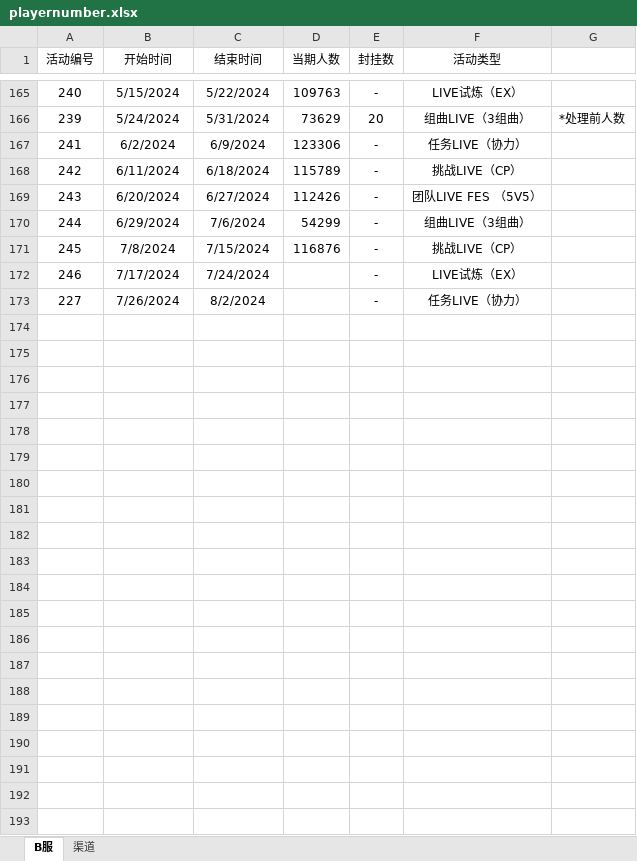
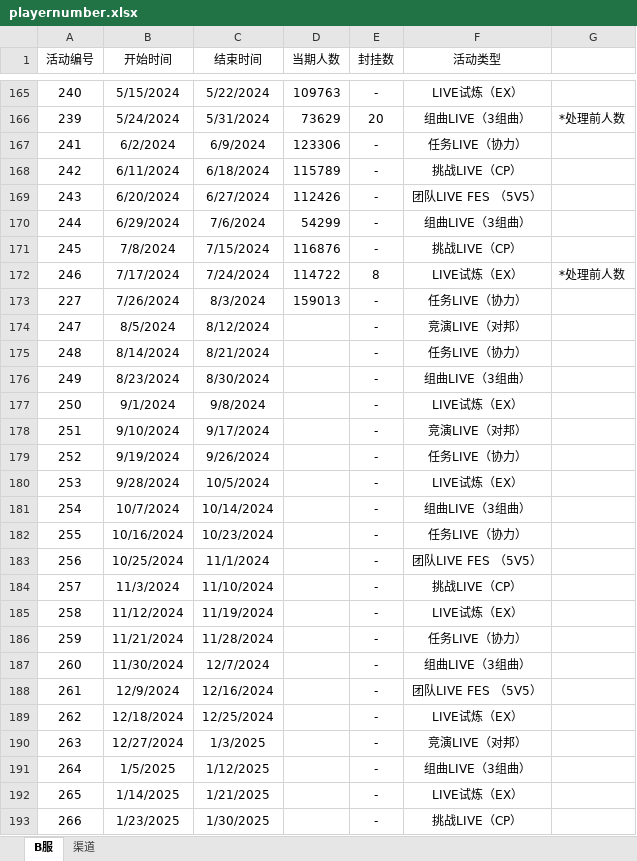
Before and after one commit to Yamamoto-2/tsugu-bangdream-bot, an Excel workbook: backend/config/playernumber.xlsx, sheet B服, drawn as a sheet; only a part is shown, gaps mark what is left out; values as stored, in another font and other column widths than the file's, no borders; the diff names each change by its address in the sheet, - before the commit and + after, or states it on an @@ line.

Commit message:
数据更新（227）

```diff
--- a/backend/config/playernumber.xlsx (sheet B服)
+++ b/backend/config/playernumber.xlsx (sheet B服)
-D172 (当期人数): (empty)
+D172 (当期人数): 114722
-E172 (封挂数): -
+E172 (封挂数): 8
-G172: (empty)
+G172: *处理前人数
-C173 (结束时间): 8/2/2024
+C173 (结束时间): 8/3/2024
-D173 (当期人数): (empty)
+D173 (当期人数): 159013
+row 174: 247 | 8/5/2024 | 8/12/2024 |  | - | 竞演LIVE（对邦）
+row 175: 248 | 8/14/2024 | 8/21/2024 |  | - | 任务LIVE（协力）
+row 176: 249 | 8/23/2024 | 8/30/2024 |  | - | 组曲LIVE（3组曲）
+row 177: 250 | 9/1/2024 | 9/8/2024 |  | - | LIVE试炼（EX）
+row 178: 251 | 9/10/2024 | 9/17/2024 |  | - | 竞演LIVE（对邦）
+row 179: 252 | 9/19/2024 | 9/26/2024 |  | - | 任务LIVE（协力）
+row 180: 253 | 9/28/2024 | 10/5/2024 |  | - | LIVE试炼（EX）
+row 181: 254 | 10/7/2024 | 10/14/2024 |  | - | 组曲LIVE（3组曲）
+row 182: 255 | 10/16/2024 | 10/23/2024 |  | - | 任务LIVE（协力）
+row 183: 256 | 10/25/2024 | 11/1/2024 |  | - | 团队LIVE FES （5V5）
+row 184: 257 | 11/3/2024 | 11/10/2024 |  | - | 挑战LIVE（CP）
+row 185: 258 | 11/12/2024 | 11/19/2024 |  | - | LIVE试炼（EX）
+row 186: 259 | 11/21/2024 | 11/28/2024 |  | - | 任务LIVE（协力）
+row 187: 260 | 11/30/2024 | 12/7/2024 |  | - | 组曲LIVE（3组曲）
+row 188: 261 | 12/9/2024 | 12/16/2024 |  | - | 团队LIVE FES （5V5）
+row 189: 262 | 12/18/2024 | 12/25/2024 |  | - | LIVE试炼（EX）
+row 190: 263 | 12/27/2024 | 1/3/2025 |  | - | 竞演LIVE（对邦）
+row 191: 264 | 1/5/2025 | 1/12/2025 |  | - | 组曲LIVE（3组曲）
+row 192: 265 | 1/14/2025 | 1/21/2025 |  | - | LIVE试炼（EX）
+row 193: 266 | 1/23/2025 | 1/30/2025 |  | - | 挑战LIVE（CP）
```
Also changed, not shown: sheet 渠道.
